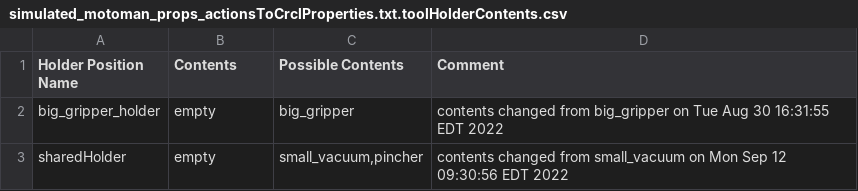
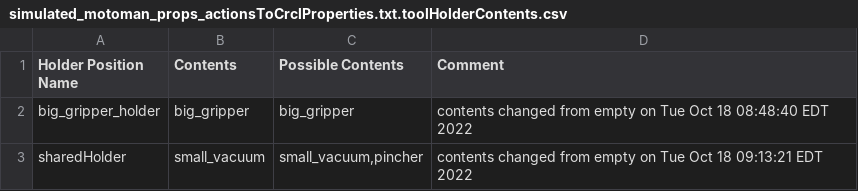
Before and after one commit to wshackle/aprs-framework, a CSV file: example_settings/multiple_simulated_systems_settings/simulated_motoman/simulated_motoman_props_actionsToCrclProperties.txt.toolHolderContents.csv, drawn as a sheet.

Commit message:
add overwriting current tool for simulated tests

```diff
--- a/example_settings/multiple_simulated_systems_settings/simulated_motoman/simulated_motoman_props_actionsToCrclProperties.txt.toolHolderContents.csv
+++ b/example_settings/multiple_simulated_systems_settings/simulated_motoman/simulated_motoman_props_actionsToCrclProperties.txt.toolHolderContents.csv
@@ -1,3 +1,3 @@
 Holder Position Name,Contents,Possible Contents,Comment
-big_gripper_holder,empty,big_gripper,contents changed from big_gripper on Tue Aug 30 16:31:55 EDT 2022
-sharedHolder,empty,"small_vacuum,pincher",contents changed from small_vacuum on Mon Sep 12 09:30:56 EDT 2022
+big_gripper_holder,big_gripper,big_gripper,contents changed from empty on Tue Oct 18 08:48:40 EDT 2022
+sharedHolder,small_vacuum,"small_vacuum,pincher",contents changed from empty on Tue Oct 18 09:13:21 EDT 2022
```
Also changed, not shown: 12 other files.
